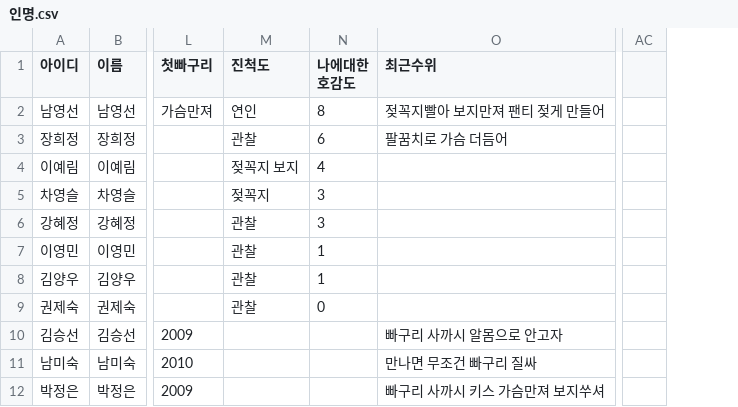
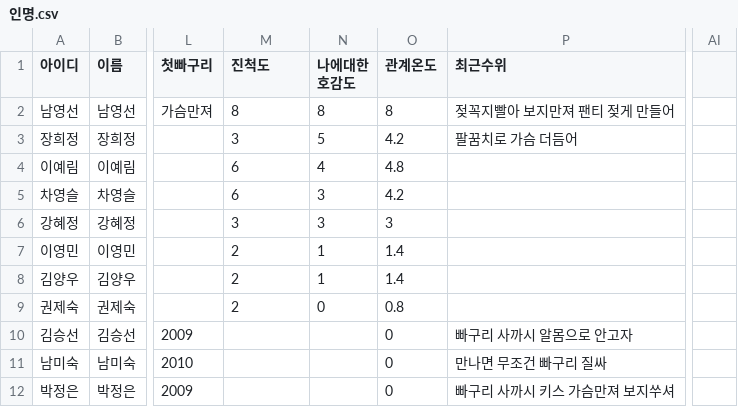
Before and after one commit to jym5317-coder/my-private-note, a CSV file: 인명.csv, drawn as a sheet; only a part is shown, gaps mark what is left out; removed rows and columns are numbered as before the commit, all else as after; the diff names each change by its address in the sheet, - before the commit and + after, or states it on an @@ line.

Commit message:
Update 인명.csv

```diff
--- a/인명.csv
+++ b/인명.csv
+column O (관계온도), rows 2-12: 8 | 4.2 | 4.8 | 4.2 | 3 | 1.4 | 1.4 | 0.8 | 0 | 0 | 0
-column AC, empty
+column AI, empty
-M2 (진척도): 연인
+M2 (진척도): 8
-M3 (진척도): 관찰
+M3 (진척도): 3
-N3 (나에대한 호감도): 6
+N3 (나에대한 호감도): 5
-M4 (진척도): 젖꼭지 보지
+M4 (진척도): 6
-M5 (진척도): 젖꼭지
+M5 (진척도): 6
-M6 (진척도): 관찰
+M6 (진척도): 3
-M7:M9 (진척도): 관찰
+M7:M9 (진척도): 2
```
